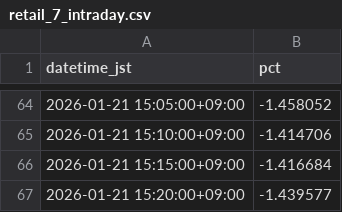
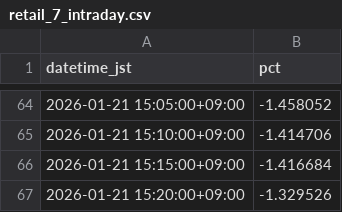
Before and after one commit to SakuraIndex/RETAIL-7, a CSV file: docs/outputs/retail_7_intraday.csv, drawn as a sheet; only a part is shown, gaps mark what is left out.

```diff
--- a/docs/outputs/retail_7_intraday.csv
+++ b/docs/outputs/retail_7_intraday.csv
@@ -66,2 +66,2 @@ datetime_jst,pct
 2026-01-21 15:15:00+09:00,-1.416684
-2026-01-21 15:20:00+09:00,-1.439577
+2026-01-21 15:20:00+09:00,-1.329526
```
Also changed, not shown: 5 other files.
